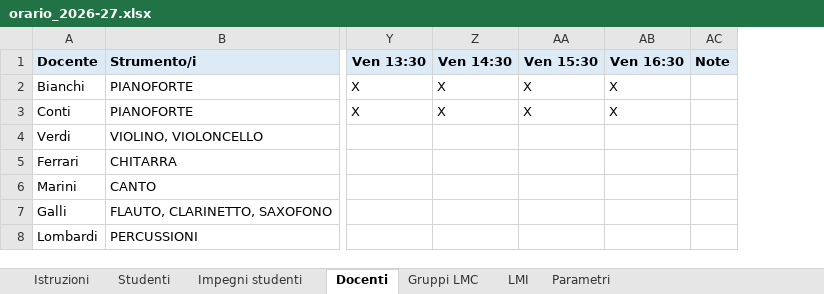
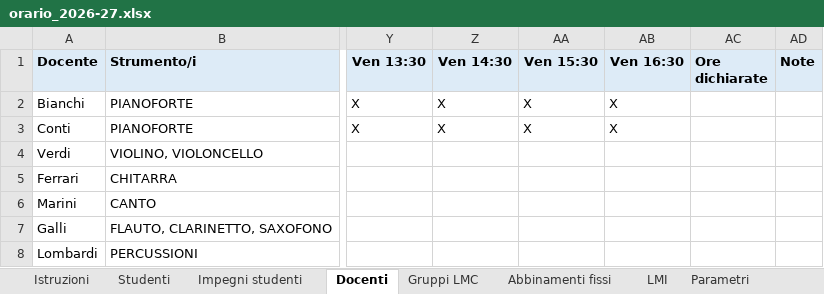
Before and after one commit to FreeTax/orario-musicale, an Excel workbook: esempio/orario_2026-27.xlsx, sheet Docenti, drawn as a sheet; only a part is shown, gaps mark what is left out; values as stored, in another font and other column widths than the file's, no borders; the diff names each change by its address in the sheet, - before the commit and + after, or states it on an @@ line.

```diff
--- a/esempio/orario_2026-27.xlsx (sheet Docenti)
+++ b/esempio/orario_2026-27.xlsx (sheet Docenti)
+sheet tab: Abbinamenti fissi
+column AC (Ore dichiarate), empty
```
Also changed, not shown: sheet Istruzioni, 11 other files.
